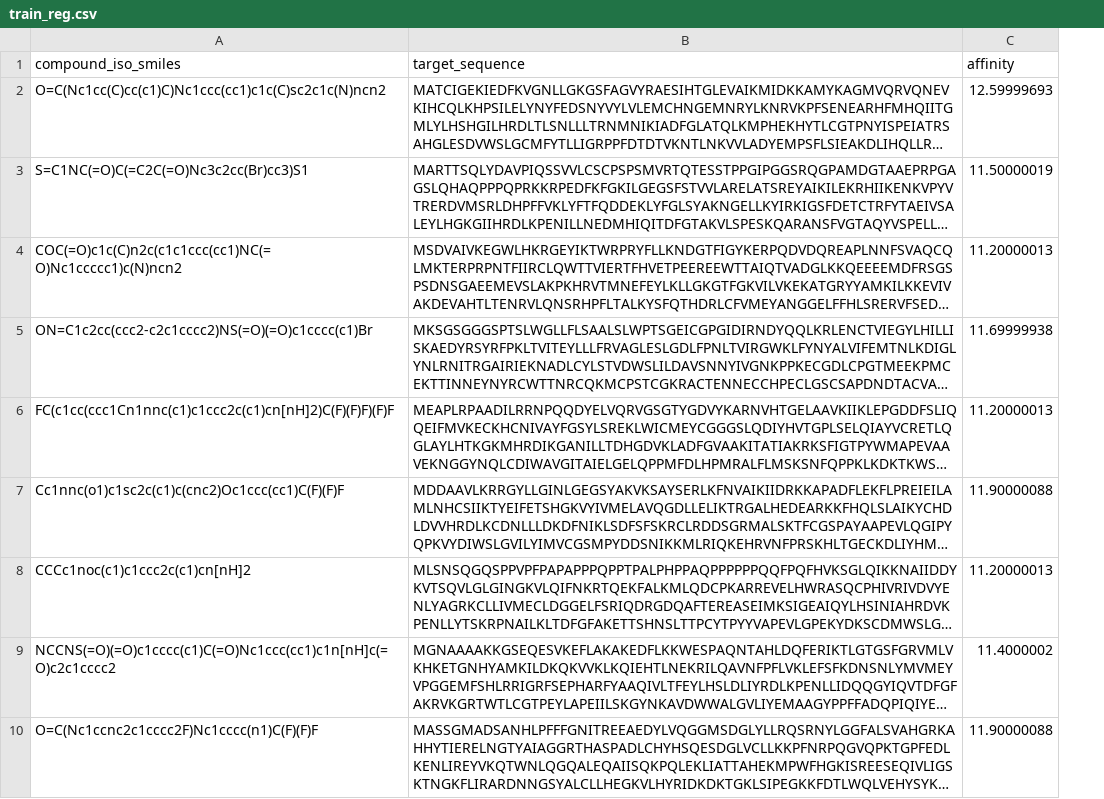
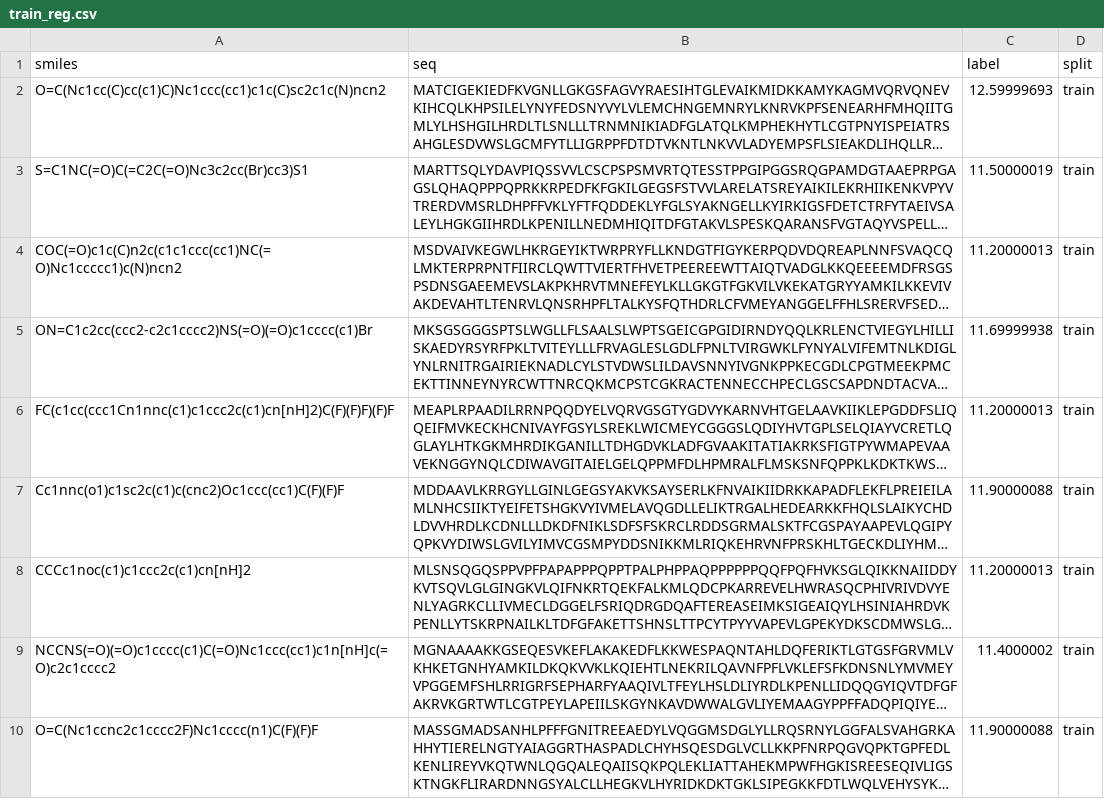
Before and after one commit to caixiaoyao2025/scientific_training1_cxy, a CSV file: train_reg.csv, drawn as a sheet; only a part is shown; long unchanged cells end in …; removed rows and columns are numbered as before the commit, all else as after; the diff names each change by its address in the sheet, - before the commit and + after, or states it on an @@ line.

Commit message:
Add files via upload

```diff
--- a/train_reg.csv
+++ b/train_reg.csv
+column D, rows 2-10: all train
-row 1: compound_iso_smiles | target_sequence | affinity
+row 1: smiles | seq | label | split
```
